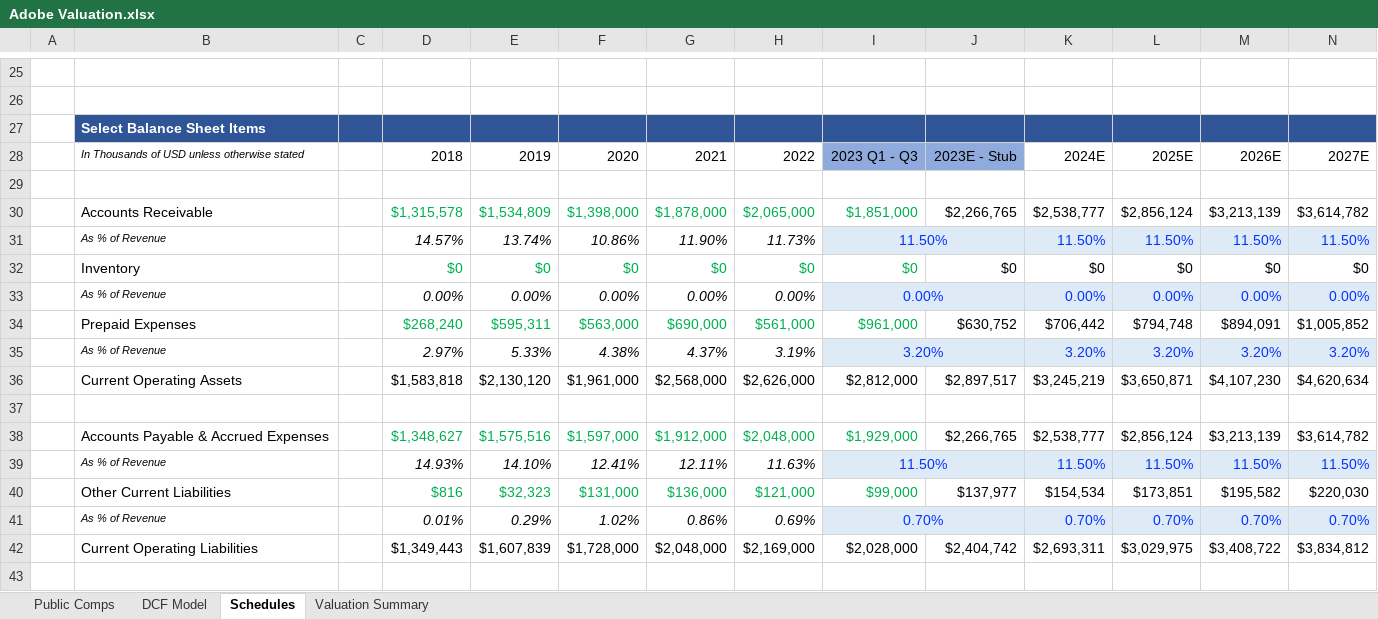
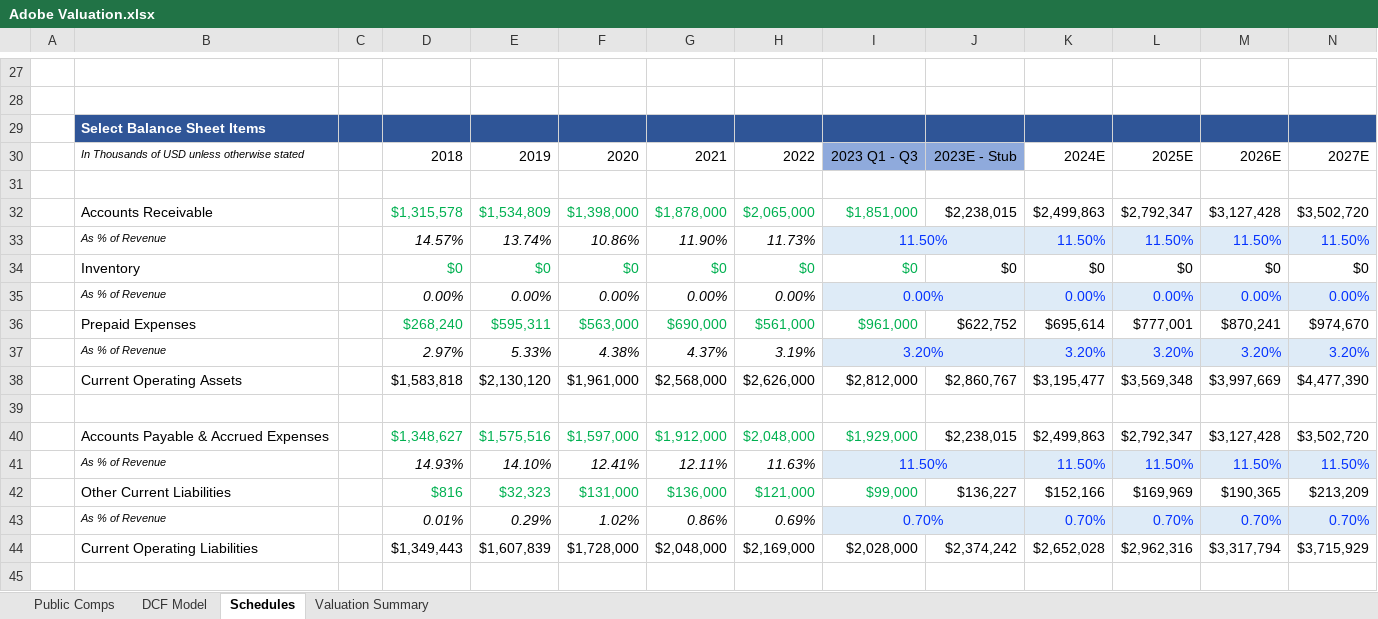
Before and after one commit to raphaelzhou1/Financial_Analysis, an Excel workbook: TMT/Adobe/Adobe Valuation.xlsx, sheet Schedules, drawn as a sheet; only a part is shown, gaps mark what is left out; values as stored, in another font and other column widths than the file's, no borders; addresses are those after the commit; the diff covers the shown part only; the diff names each change by its address in the sheet, - before the commit and + after, or states it on an @@ line.

```diff
--- a/TMT/Adobe/Adobe Valuation.xlsx (sheet Schedules)
+++ b/TMT/Adobe/Adobe Valuation.xlsx (sheet Schedules)
-J32: $2,266,765
+J32: $2,238,015
-K32: $2,538,777
+K32: $2,499,863
-L32: $2,856,124
+L32: $2,792,347
-M32: $3,213,139
+M32: $3,127,428
-N32: $3,614,782
+N32: $3,502,720
-J36: $630,752
+J36: $622,752
-K36: $706,442
+K36: $695,614
-L36: $794,748
+L36: $777,001
-M36: $894,091
+M36: $870,241
-N36: $1,005,852
+N36: $974,670
-J38: $2,897,517
+J38: $2,860,767
-K38: $3,245,219
+K38: $3,195,477
-L38: $3,650,871
+L38: $3,569,348
-M38: $4,107,230
+M38: $3,997,669
-N38: $4,620,634
+N38: $4,477,390
-J40: $2,266,765
+J40: $2,238,015
-K40: $2,538,777
+K40: $2,499,863
-L40: $2,856,124
+L40: $2,792,347
-M40: $3,213,139
+M40: $3,127,428
-N40: $3,614,782
+N40: $3,502,720
-J42: $137,977
+J42: $136,227
-K42: $154,534
+K42: $152,166
-L42: $173,851
+L42: $169,969
-M42: $195,582
+M42: $190,365
-N42: $220,030
+N42: $213,209
-J44: $2,404,742
+J44: $2,374,242
-K44: $2,693,311
+K44: $2,652,028
-L44: $3,029,975
+L44: $2,962,316
-M44: $3,408,722
+M44: $3,317,794
-N44: $3,834,812
+N44: $3,715,929
```
Also changed, not shown: 4 added rows, 2 removed rows and 75 edited cells elsewhere in this sheet, sheet DCF Model, formulas that keep their value, 3 other files.
